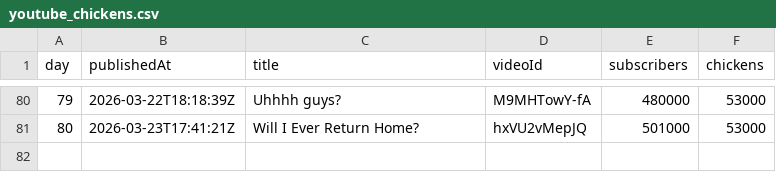
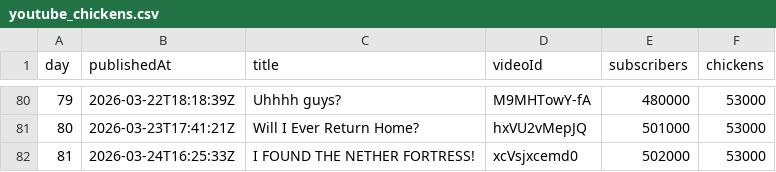
Before and after one commit to AdrianGev/ryan3000-statistics, a CSV file: youtube_chickens.csv, drawn as a sheet; only a part is shown, gaps mark what is left out.

```diff
--- a/youtube_chickens.csv
+++ b/youtube_chickens.csv
@@ -81 +81,2 @@ day,publishedAt,title,videoId,subscribers,chickens
 80,2026-03-23T17:41:21Z,Will I Ever Return Home?,hxVU2vMepJQ,501000,53000
+81,2026-03-24T16:25:33Z,I FOUND THE NETHER FORTRESS!,xcVsjxcemd0,502000,53000
```
Also changed, not shown: 1 other file.
